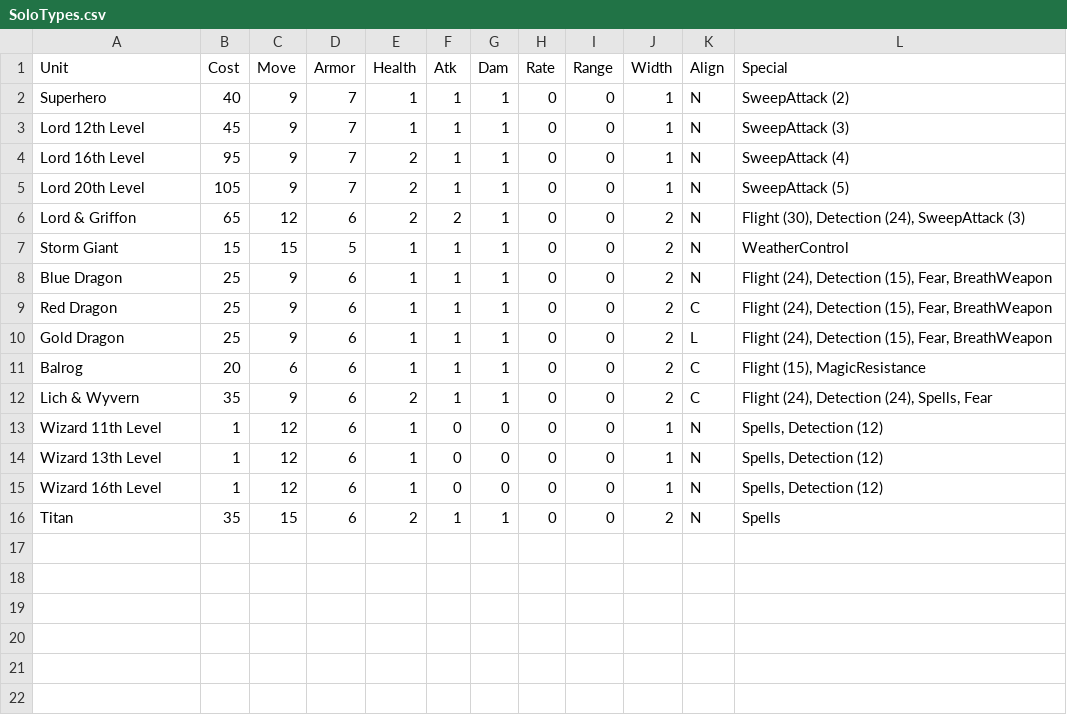
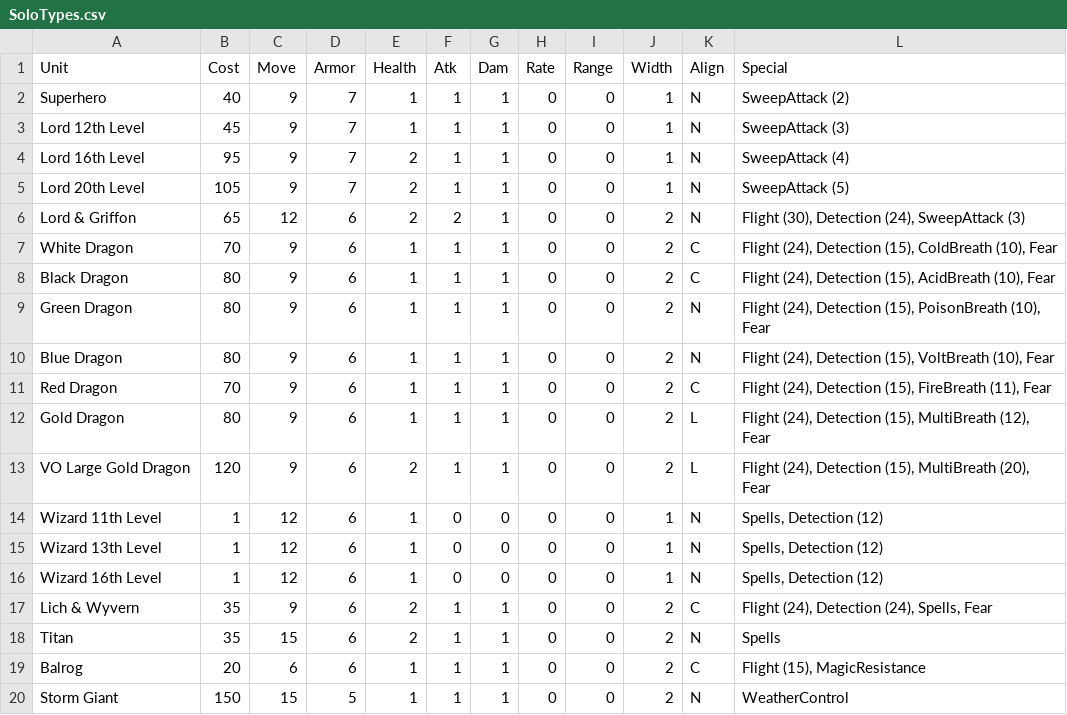
Before and after one commit to danielrcollins1/BookOfWar, a CSV file: SoloTypes.csv, drawn as a sheet.

Commit message:
Implement Dragon breath weapons

```diff
--- a/SoloTypes.csv
+++ b/SoloTypes.csv
@@ -6,8 +6,9 @@ Lord 20th Level,105,9,7,2,1,1,0,0,1,N,SweepAttack (5)
 Lord & Griffon,65,12,6,2,2,1,0,0,2,N,"Flight (30), Detection (24), SweepAttack (3)"
-Storm Giant,15,15,5,1,1,1,0,0,2,N,WeatherControl
-Blue Dragon,25,9,6,1,1,1,0,0,2,N,"Flight (24), Detection (15), Fear, BreathWeapon"
-Red Dragon,25,9,6,1,1,1,0,0,2,C,"Flight (24), Detection (15), Fear, BreathWeapon"
-Gold Dragon,25,9,6,1,1,1,0,0,2,L,"Flight (24), Detection (15), Fear, BreathWeapon"
-Balrog,20,6,6,1,1,1,0,0,2,C,"Flight (15), MagicResistance"
-Lich & Wyvern,35,9,6,2,1,1,0,0,2,C,"Flight (24), Detection (24), Spells, Fear"
+White Dragon,70,9,6,1,1,1,0,0,2,C,"Flight (24), Detection (15), ColdBreath (10), Fear"
+Black Dragon,80,9,6,1,1,1,0,0,2,C,"Flight (24), Detection (15), AcidBreath (10), Fear"
+Green Dragon,80,9,6,1,1,1,0,0,2,N,"Flight (24), Detection (15), PoisonBreath (10), Fear"
+Blue Dragon,80,9,6,1,1,1,0,0,2,N,"Flight (24), Detection (15), VoltBreath (10), Fear"
+Red Dragon,70,9,6,1,1,1,0,0,2,C,"Flight (24), Detection (15), FireBreath (11), Fear"
+Gold Dragon,80,9,6,1,1,1,0,0,2,L,"Flight (24), Detection (15), MultiBreath (12), Fear"
+VO Large Gold Dragon,120,9,6,2,1,1,0,0,2,L,"Flight (24), Detection (15), MultiBreath (20), Fear"
 Wizard 11th Level,1,12,6,1,0,0,0,0,1,N,"Spells, Detection (12)"
@@ -15,2 +16,5 @@ Wizard 13th Level,1,12,6,1,0,0,0,0,1,N,"Spells, Detection (12)"
 Wizard 16th Level,1,12,6,1,0,0,0,0,1,N,"Spells, Detection (12)"
+Lich & Wyvern,35,9,6,2,1,1,0,0,2,C,"Flight (24), Detection (24), Spells, Fear"
 Titan,35,15,6,2,1,1,0,0,2,N,Spells
+Balrog,20,6,6,1,1,1,0,0,2,C,"Flight (15), MagicResistance"
+Storm Giant,150,15,5,1,1,1,0,0,2,N,WeatherControl
```
Also changed, not shown: 4 other files.
